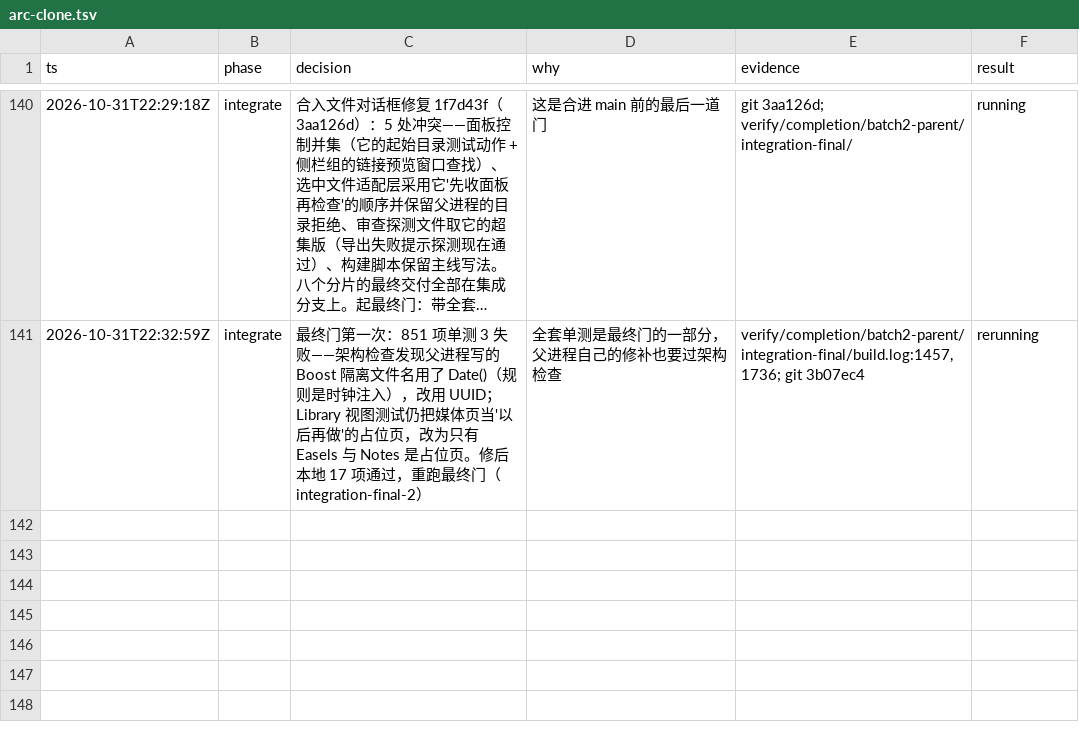
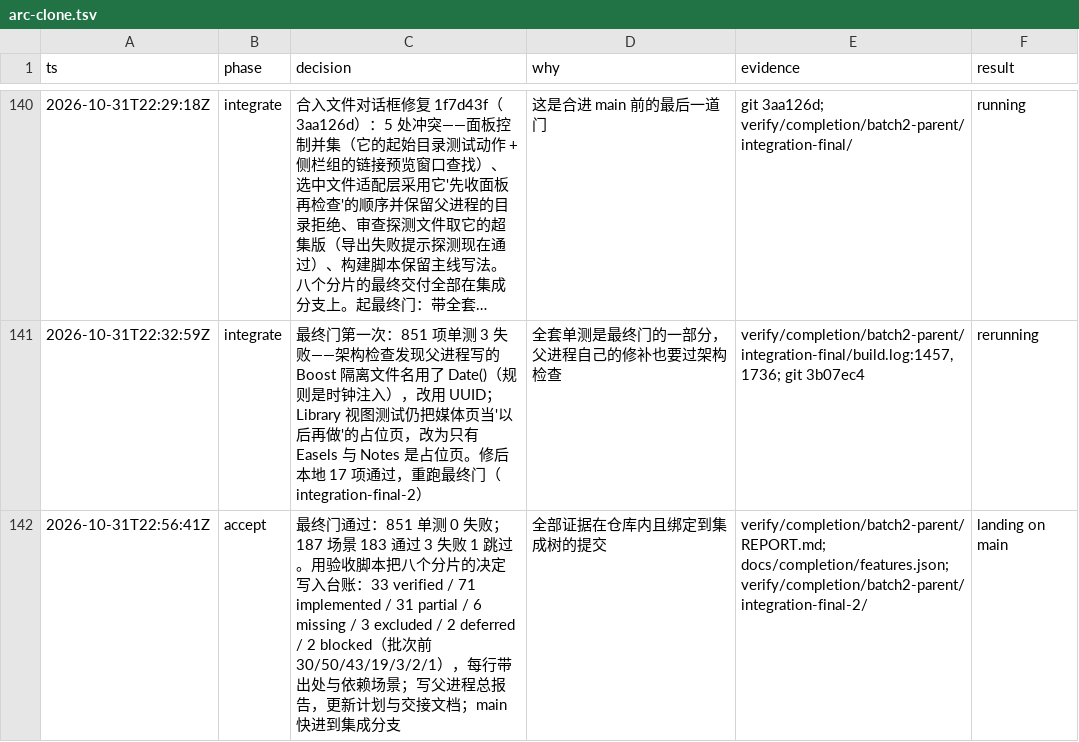
Before and after one commit to cyang2020/brk, a TSV file: .audit/arc-clone.tsv, drawn as a sheet; only a part is shown, gaps mark what is left out; long unchanged cells end in ….

Commit message:
Accept the wave 1 deliveries into the ledger and record the batch

```diff
--- a/.audit/arc-clone.tsv
+++ b/.audit/arc-clone.tsv
@@ -141 +141,2 @@ ts	phase	decision	why	evidence	result
 2026-10-31T22:32:59Z	integrate	最终门第一次：851 项单测 3 失败——架构检查发现父进程写的 Boost 隔离文件名用了 Date()（规则是时钟注入），改用 UUID；Library 视图测试仍把媒体页当'以后再做'的占位页，改为只有 Easels 与 Notes 是占位页。修后本地 17 项通过，重跑最终门（integration-final-2）	全套单测是最终门的一部分，父进程自己的修补也要过架构检查	verify/completion/batch2-parent/integration-final/build.log:1457,1736; git 3b07ec4	rerunning
+2026-10-31T22:56:41Z	accept	最终门通过：851 单测 0 失败；187 场景 183 通过 3 失败 1 跳过。用验收脚本把八个分片的决定写入台账：33 verified / 71 implemented / 31 partial / 6 missing / 3 excluded / 2 deferred / 2 blocked（批次前 30/50/43/19/3/2/1），每行带出处与依赖场景；写父进程总报告，更新计划与交接文档；main 快进到集成分支	全部证据在仓库内且绑定到集成树的提交	verify/completion/batch2-parent/REPORT.md; docs/completion/features.json; verify/completion/batch2-parent/integration-final-2/	landing on main
```
Also changed, not shown: 4 other files.
